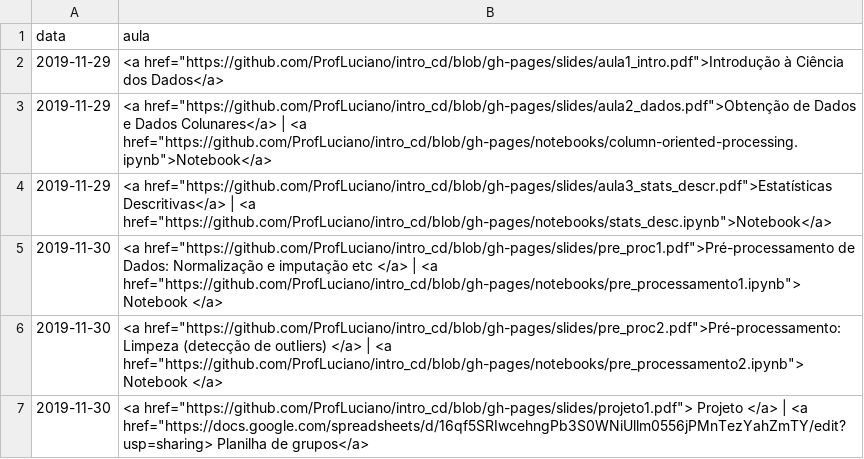
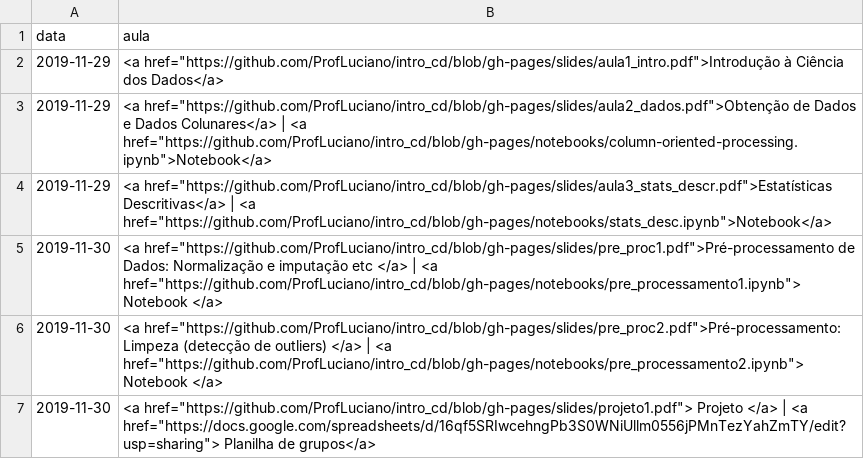
Before and after one commit to ProfLuciano/intro_cd, a CSV file: pages/data.csv, drawn as a sheet.

Commit message:
Update data.csv

```diff
--- a/pages/data.csv
+++ b/pages/data.csv
@@ -6,2 +6,2 @@ data,aula
 2019-11-30,<a href="https://github.com/ProfLuciano/intro_cd/blob/gh-pages/slides/pre_proc2.pdf">Pré-processamento: Limpeza (detecção de outliers) </a> | <a href="https://github.com/ProfLuciano/intro_cd/blob/gh-pages/notebooks/pre_processamento2.ipynb"> Notebook </a>
-2019-11-30,<a href="https://github.com/ProfLuciano/intro_cd/blob/gh-pages/slides/projeto1.pdf"> Projeto </a> | <a href="https://docs.google.com/spreadsheets/d/16qf5SRIwcehngPb3S0WNiUllm0556jPMnTezYahZmTY/edit?usp=sharing> Planilha de grupos</a>
+2019-11-30,<a href="https://github.com/ProfLuciano/intro_cd/blob/gh-pages/slides/projeto1.pdf"> Projeto </a> | <a href="https://docs.google.com/spreadsheets/d/16qf5SRIwcehngPb3S0WNiUllm0556jPMnTezYahZmTY/edit?usp=sharing"> Planilha de grupos</a>
```
